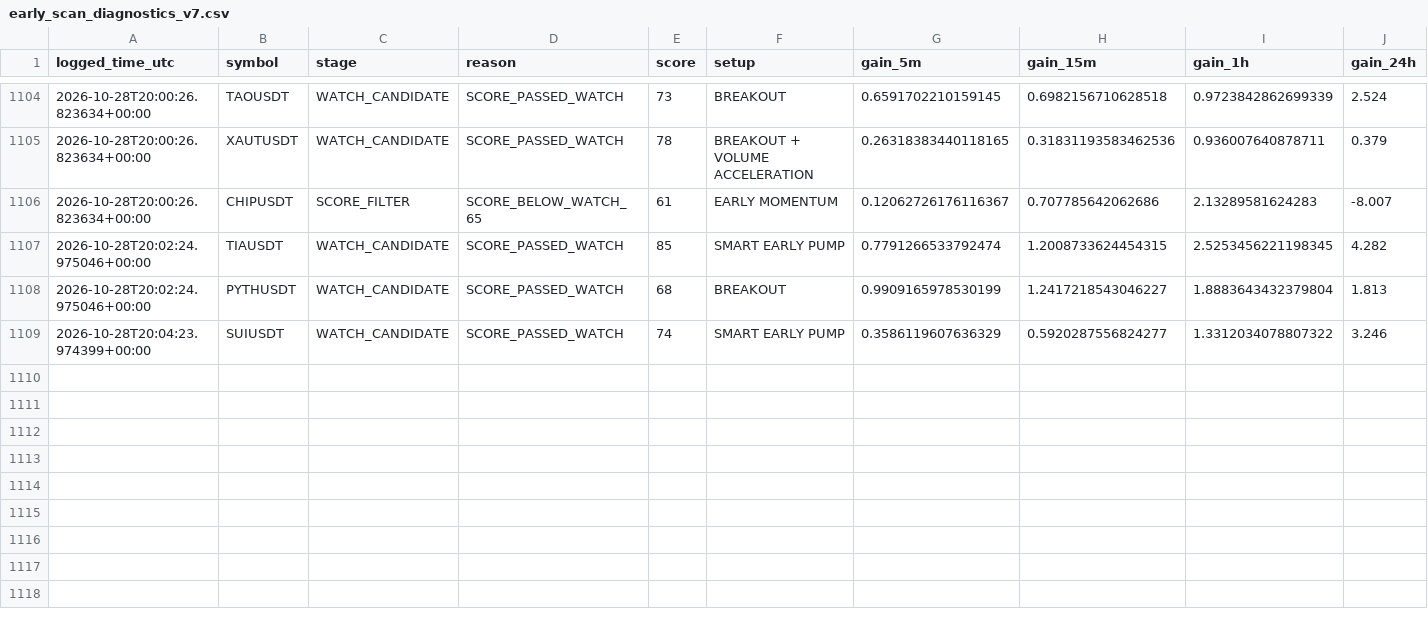
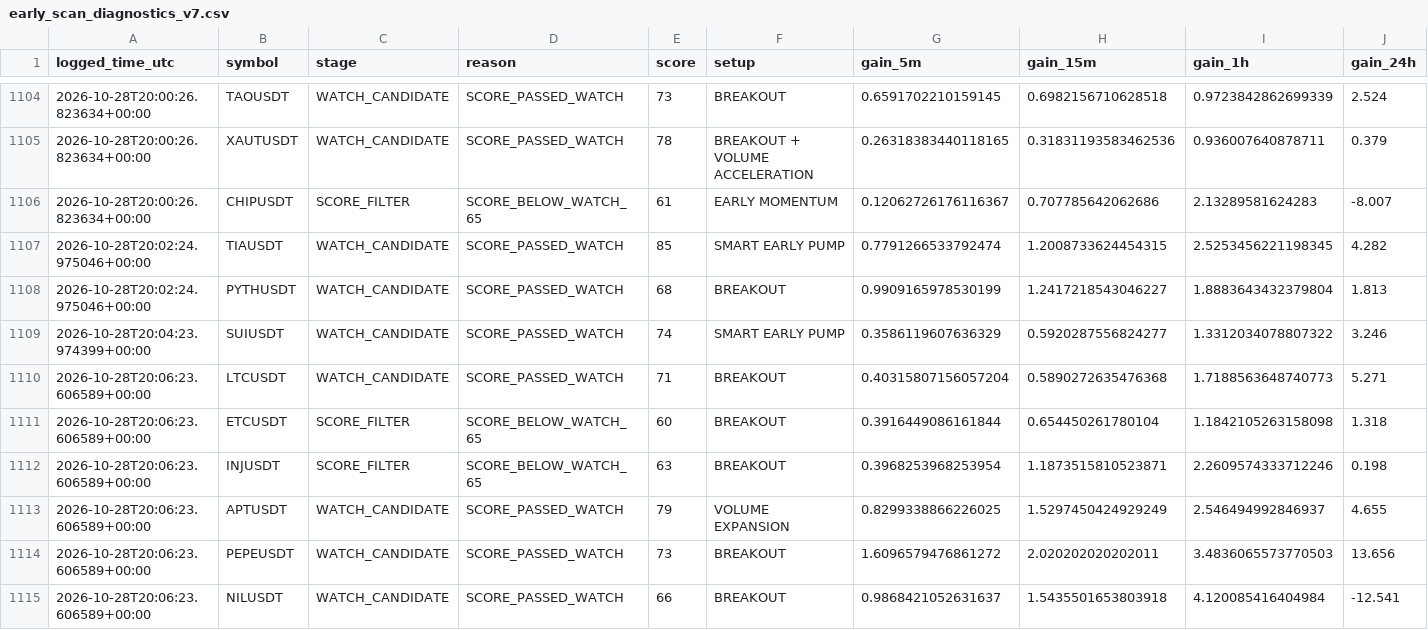
Before and after one commit to solom20232007/v7, a CSV file: early_scan_diagnostics_v7.csv, drawn as a sheet; only a part is shown, gaps mark what is left out; rows hold the shown columns only; the diff names each change by its address in the sheet, - before the commit and + after, or states it on an @@ line.

```diff
--- a/early_scan_diagnostics_v7.csv
+++ b/early_scan_diagnostics_v7.csv
+row 1110: 2026-10-28T20:06:23.606589+00:00 | LTCUSDT | WATCH_CANDIDATE | SCORE_PASSED_WATCH | 71 | BREAKOUT | 0.40315807156057204 | 0.5890272635476368 | 1.7188563648740773 | 5.271
+row 1111: 2026-10-28T20:06:23.606589+00:00 | ETCUSDT | SCORE_FILTER | SCORE_BELOW_WATCH_65 | 60 | BREAKOUT | 0.3916449086161844 | 0.654450261780104 | 1.1842105263158098 | 1.318
+row 1112: 2026-10-28T20:06:23.606589+00:00 | INJUSDT | SCORE_FILTER | SCORE_BELOW_WATCH_65 | 63 | BREAKOUT | 0.3968253968253954 | 1.1873515810523871 | 2.2609574333712246 | 0.198
+row 1113: 2026-10-28T20:06:23.606589+00:00 | APTUSDT | WATCH_CANDIDATE | SCORE_PASSED_WATCH | 79 | VOLUME EXPANSION | 0.8299338866226025 | 1.5297450424929249 | 2.546494992846937 | 4.655
+row 1114: 2026-10-28T20:06:23.606589+00:00 | PEPEUSDT | WATCH_CANDIDATE | SCORE_PASSED_WATCH | 73 | BREAKOUT | 1.6096579476861272 | 2.020202020202011 | 3.4836065573770503 | 13.656
+row 1115: 2026-10-28T20:06:23.606589+00:00 | NILUSDT | WATCH_CANDIDATE | SCORE_PASSED_WATCH | 66 | BREAKOUT | 0.9868421052631637 | 1.5435501653803918 | 4.120085416404984 | -12.541
```
Also changed, not shown: early_watch_log_v7.csv, 1 other file.
